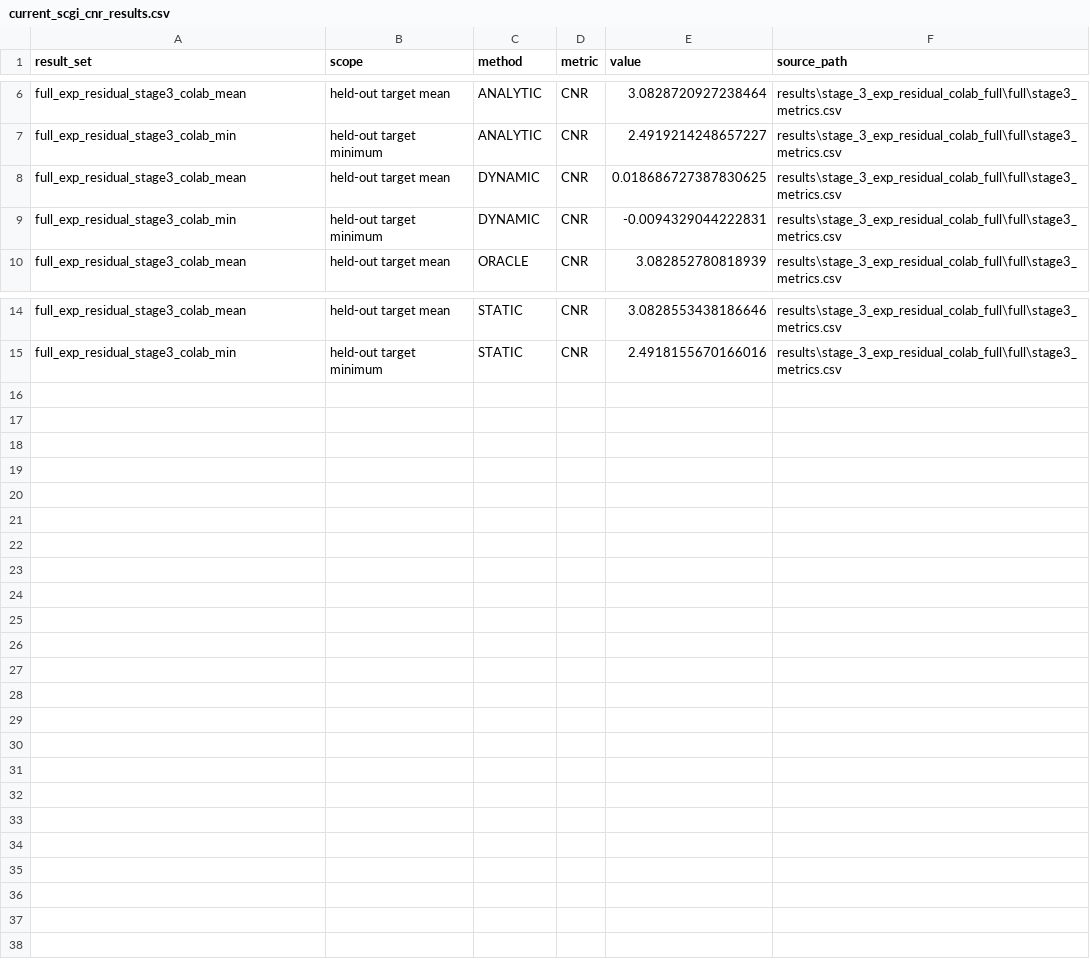
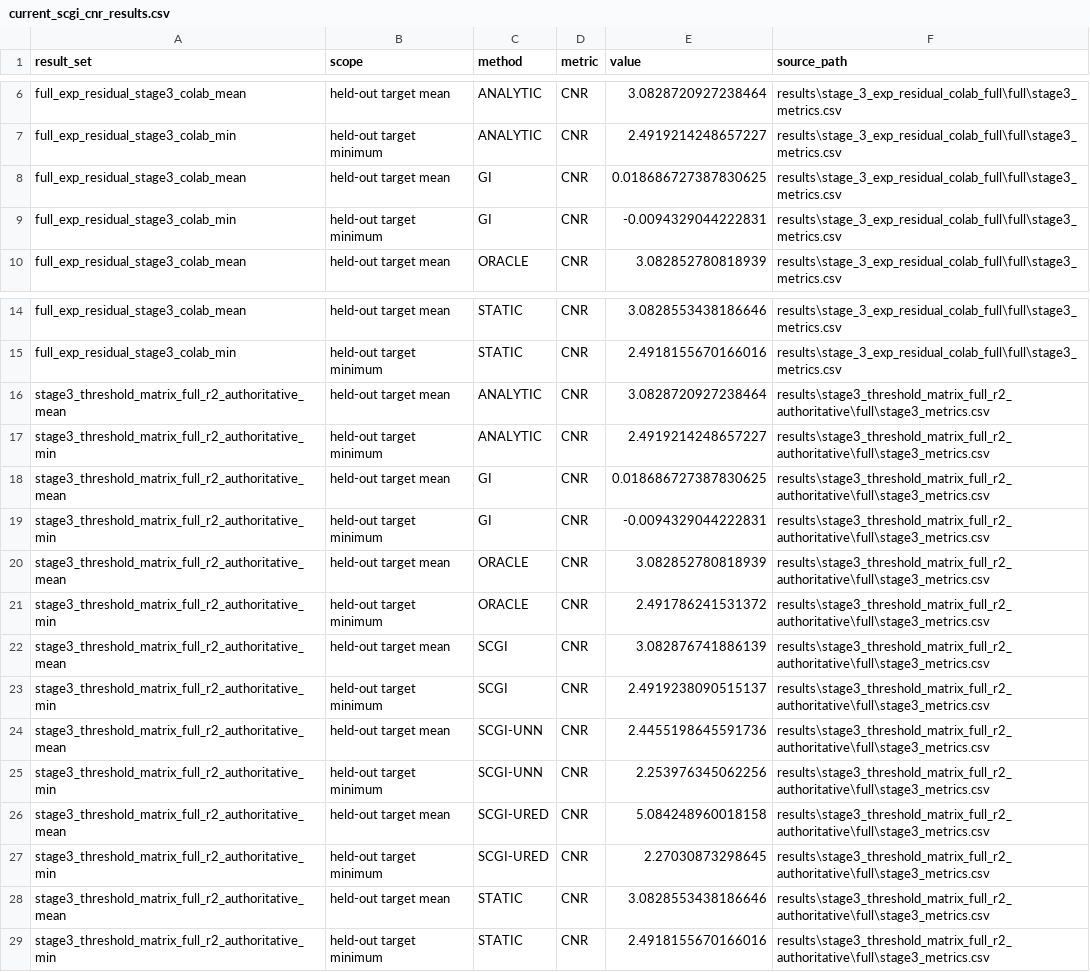
Before and after one commit to ccyyyYyzz/GI_a1, a CSV file: scgi_repro/results/published_calibration/current_scgi_cnr_results.csv, drawn as a sheet; only a part is shown, gaps mark what is left out.

```diff
--- a/scgi_repro/results/published_calibration/current_scgi_cnr_results.csv
+++ b/scgi_repro/results/published_calibration/current_scgi_cnr_results.csv
@@ -7,4 +7,4 @@ full_exp_residual_stage3_colab_mean,held-out target mean,ANALYTIC,CNR,3.08287209
 full_exp_residual_stage3_colab_min,held-out target minimum,ANALYTIC,CNR,2.4919214248657227,results\stage_3_exp_residual_colab_full\full\stage3_metrics.csv
-full_exp_residual_stage3_colab_mean,held-out target mean,DYNAMIC,CNR,0.018686727387830625,results\stage_3_exp_residual_colab_full\full\stage3_metrics.csv
-full_exp_residual_stage3_colab_min,held-out target minimum,DYNAMIC,CNR,-0.0094329044222831,results\stage_3_exp_residual_colab_full\full\stage3_metrics.csv
+full_exp_residual_stage3_colab_mean,held-out target mean,GI,CNR,0.018686727387830625,results\stage_3_exp_residual_colab_full\full\stage3_metrics.csv
+full_exp_residual_stage3_colab_min,held-out target minimum,GI,CNR,-0.0094329044222831,results\stage_3_exp_residual_colab_full\full\stage3_metrics.csv
 full_exp_residual_stage3_colab_mean,held-out target mean,ORACLE,CNR,3.082852780818939,results\stage_3_exp_residual_colab_full\full\stage3_metrics.csv
@@ -15 +15,15 @@ full_exp_residual_stage3_colab_mean,held-out target mean,STATIC,CNR,3.0828553438
 full_exp_residual_stage3_colab_min,held-out target minimum,STATIC,CNR,2.4918155670166016,results\stage_3_exp_residual_colab_full\full\stage3_metrics.csv
+stage3_threshold_matrix_full_r2_authoritative_mean,held-out target mean,ANALYTIC,CNR,3.0828720927238464,results\stage3_threshold_matrix_full_r2_authoritative\full\stage3_metrics.csv
+stage3_threshold_matrix_full_r2_authoritative_min,held-out target minimum,ANALYTIC,CNR,2.4919214248657227,results\stage3_threshold_matrix_full_r2_authoritative\full\stage3_metrics.csv
+stage3_threshold_matrix_full_r2_authoritative_mean,held-out target mean,GI,CNR,0.018686727387830625,results\stage3_threshold_matrix_full_r2_authoritative\full\stage3_metrics.csv
+stage3_threshold_matrix_full_r2_authoritative_min,held-out target minimum,GI,CNR,-0.0094329044222831,results\stage3_threshold_matrix_full_r2_authoritative\full\stage3_metrics.csv
+stage3_threshold_matrix_full_r2_authoritative_mean,held-out target mean,ORACLE,CNR,3.082852780818939,results\stage3_threshold_matrix_full_r2_authoritative\full\stage3_metrics.csv
+stage3_threshold_matrix_full_r2_authoritative_min,held-out target minimum,ORACLE,CNR,2.491786241531372,results\stage3_threshold_matrix_full_r2_authoritative\full\stage3_metrics.csv
+stage3_threshold_matrix_full_r2_authoritative_mean,held-out target mean,SCGI,CNR,3.082876741886139,results\stage3_threshold_matrix_full_r2_authoritative\full\stage3_metrics.csv
+stage3_threshold_matrix_full_r2_authoritative_min,held-out target minimum,SCGI,CNR,2.4919238090515137,results\stage3_threshold_matrix_full_r2_authoritative\full\stage3_metrics.csv
+stage3_threshold_matrix_full_r2_authoritative_mean,held-out target mean,SCGI-UNN,CNR,2.4455198645591736,results\stage3_threshold_matrix_full_r2_authoritative\full\stage3_metrics.csv
+stage3_threshold_matrix_full_r2_authoritative_min,held-out target minimum,SCGI-UNN,CNR,2.253976345062256,results\stage3_threshold_matrix_full_r2_authoritative\full\stage3_metrics.csv
+stage3_threshold_matrix_full_r2_authoritative_mean,held-out target mean,SCGI-URED,CNR,5.084248960018158,results\stage3_threshold_matrix_full_r2_authoritative\full\stage3_metrics.csv
+stage3_threshold_matrix_full_r2_authoritative_min,held-out target minimum,SCGI-URED,CNR,2.27030873298645,results\stage3_threshold_matrix_full_r2_authoritative\full\stage3_metrics.csv
+stage3_threshold_matrix_full_r2_authoritative_mean,held-out target mean,STATIC,CNR,3.0828553438186646,results\stage3_threshold_matrix_full_r2_authoritative\full\stage3_metrics.csv
+stage3_threshold_matrix_full_r2_authoritative_min,held-out target minimum,STATIC,CNR,2.4918155670166016,results\stage3_threshold_matrix_full_r2_authoritative\full\stage3_metrics.csv
```
Also changed, not shown: scgi_repro/results/published_calibration/published_calibration_summary.csv, 14 other files.
